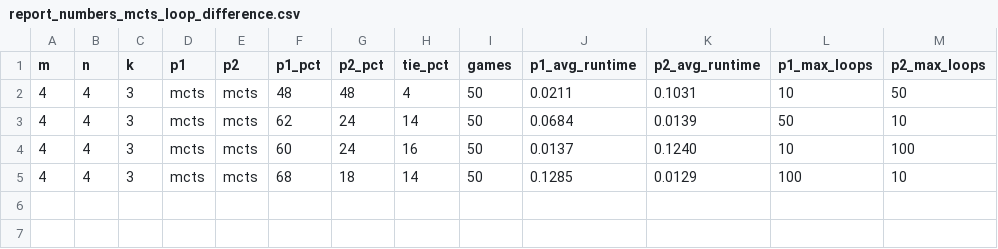
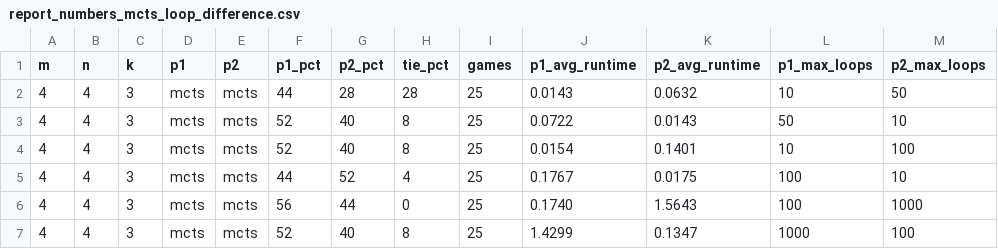
Before and after one commit to osu-mp/ai531-mnk, a CSV file: data/report_numbers_mcts_loop_difference.csv, drawn as a sheet.

Commit message:
Small data for mcts different loop counts

```diff
--- a/data/report_numbers_mcts_loop_difference.csv
+++ b/data/report_numbers_mcts_loop_difference.csv
@@ -1,5 +1,7 @@
 m,n,k,p1,p2,p1_pct,p2_pct,tie_pct,games,p1_avg_runtime,p2_avg_runtime,p1_max_loops,p2_max_loops
-4,4,3,mcts,mcts,48,48,4,50,0.0211,0.1031,10,50
-4,4,3,mcts,mcts,62,24,14,50,0.0684,0.0139,50,10
-4,4,3,mcts,mcts,60,24,16,50,0.0137,0.1240,10,100
-4,4,3,mcts,mcts,68,18,14,50,0.1285,0.0129,100,10
+4,4,3,mcts,mcts,44,28,28,25,0.0143,0.0632,10,50
+4,4,3,mcts,mcts,52,40,8,25,0.0722,0.0143,50,10
+4,4,3,mcts,mcts,52,40,8,25,0.0154,0.1401,10,100
+4,4,3,mcts,mcts,44,52,4,25,0.1767,0.0175,100,10
+4,4,3,mcts,mcts,56,44,0,25,0.1740,1.5643,100,1000
+4,4,3,mcts,mcts,52,40,8,25,1.4299,0.1347,1000,100
```
Also changed, not shown: 1 other file.
